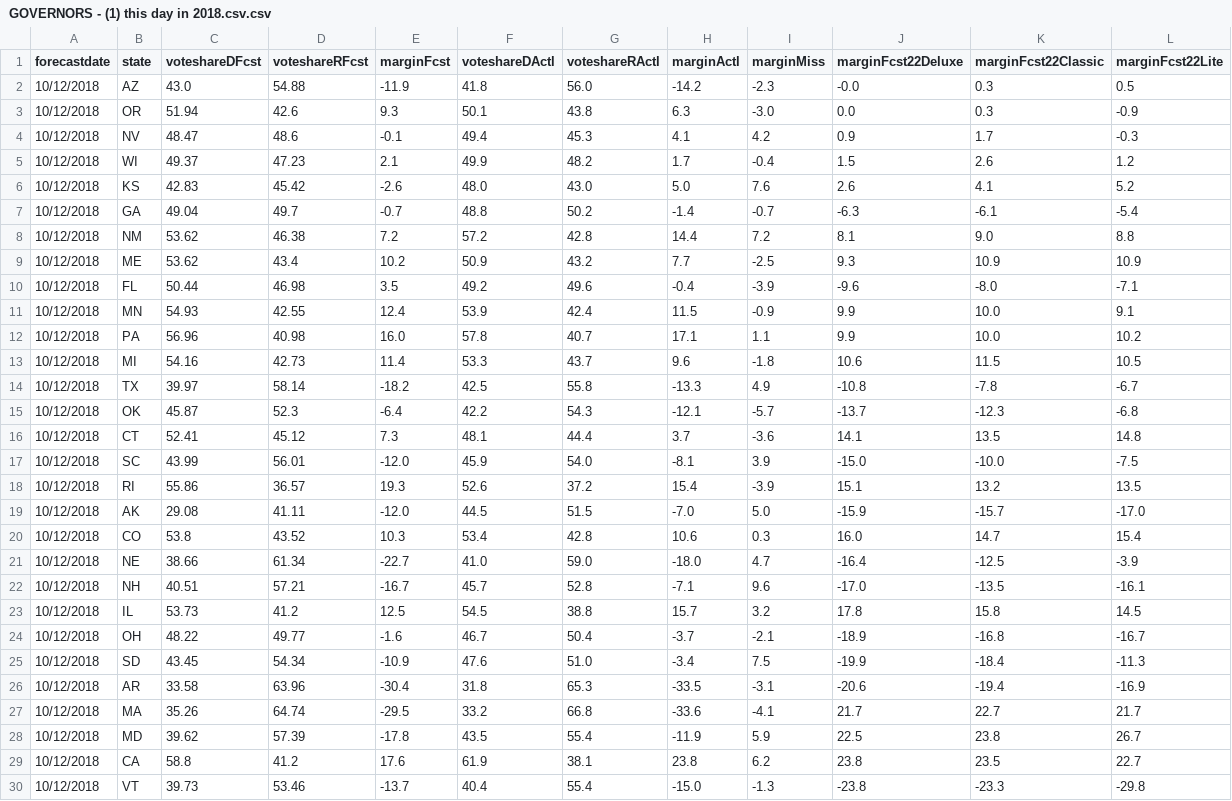
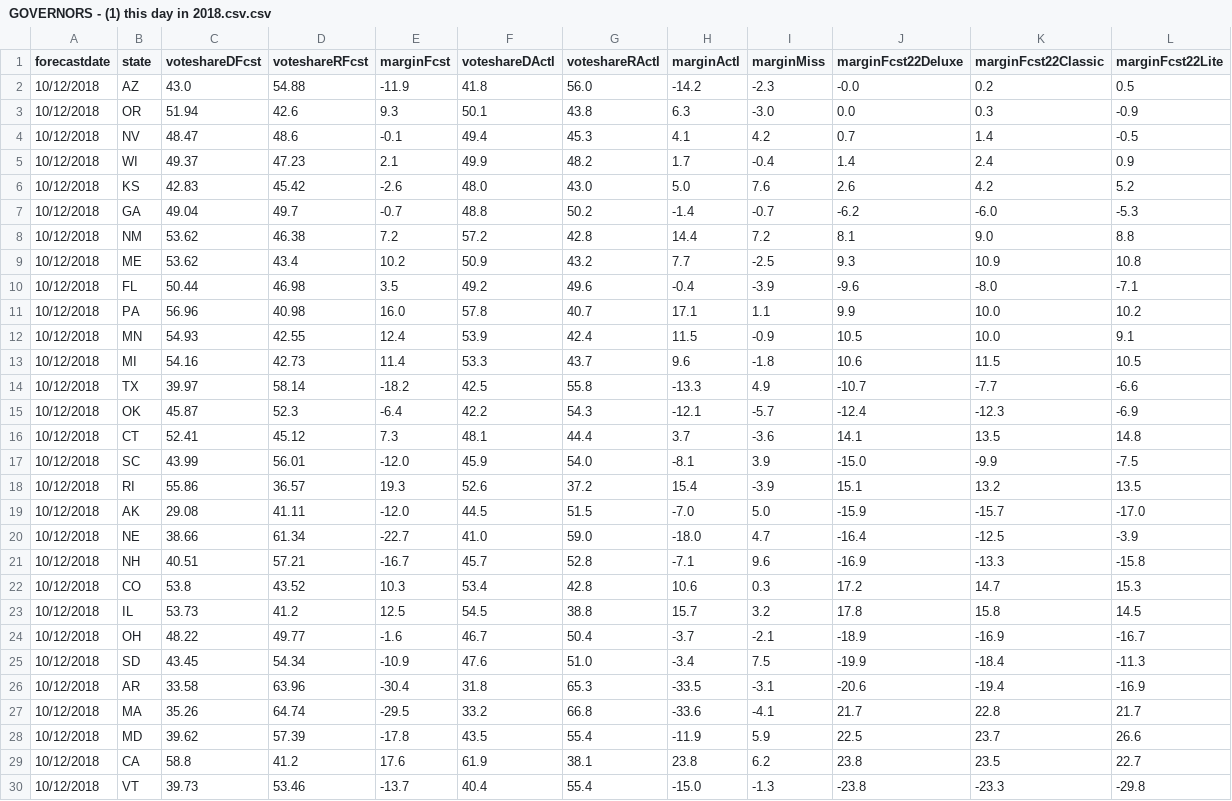
Before and after one commit to dcadata/fte2018, a CSV file: outputs/GOVERNORS - (1) this day in 2018.csv.csv, drawn as a sheet; only a part is shown; the diff covers the shown part only.

```diff
--- a/outputs/GOVERNORS - (1) this day in 2018.csv.csv
+++ b/outputs/GOVERNORS - (1) this day in 2018.csv.csv
@@ -1,29 +1,29 @@
 forecastdate,state,voteshareDFcst,voteshareRFcst,marginFcst,voteshareDActl,voteshareRActl,marginActl,marginMiss,marginFcst22Deluxe,marginFcst22Classic,marginFcst22Lite
-10/12/2018,AZ,43.0,54.88,-11.9,41.8,56.0,-14.2,-2.3,-0.0,0.3,0.5
+10/12/2018,AZ,43.0,54.88,-11.9,41.8,56.0,-14.2,-2.3,-0.0,0.2,0.5
 10/12/2018,OR,51.94,42.6,9.3,50.1,43.8,6.3,-3.0,0.0,0.3,-0.9
-10/12/2018,NV,48.47,48.6,-0.1,49.4,45.3,4.1,4.2,0.9,1.7,-0.3
-10/12/2018,WI,49.37,47.23,2.1,49.9,48.2,1.7,-0.4,1.5,2.6,1.2
-10/12/2018,KS,42.83,45.42,-2.6,48.0,43.0,5.0,7.6,2.6,4.1,5.2
-10/12/2018,GA,49.04,49.7,-0.7,48.8,50.2,-1.4,-0.7,-6.3,-6.1,-5.4
+10/12/2018,NV,48.47,48.6,-0.1,49.4,45.3,4.1,4.2,0.7,1.4,-0.5
+10/12/2018,WI,49.37,47.23,2.1,49.9,48.2,1.7,-0.4,1.4,2.4,0.9
+10/12/2018,KS,42.83,45.42,-2.6,48.0,43.0,5.0,7.6,2.6,4.2,5.2
+10/12/2018,GA,49.04,49.7,-0.7,48.8,50.2,-1.4,-0.7,-6.2,-6.0,-5.3
 10/12/2018,NM,53.62,46.38,7.2,57.2,42.8,14.4,7.2,8.1,9.0,8.8
-10/12/2018,ME,53.62,43.4,10.2,50.9,43.2,7.7,-2.5,9.3,10.9,10.9
+10/12/2018,ME,53.62,43.4,10.2,50.9,43.2,7.7,-2.5,9.3,10.9,10.8
 10/12/2018,FL,50.44,46.98,3.5,49.2,49.6,-0.4,-3.9,-9.6,-8.0,-7.1
-10/12/2018,MN,54.93,42.55,12.4,53.9,42.4,11.5,-0.9,9.9,10.0,9.1
 10/12/2018,PA,56.96,40.98,16.0,57.8,40.7,17.1,1.1,9.9,10.0,10.2
+10/12/2018,MN,54.93,42.55,12.4,53.9,42.4,11.5,-0.9,10.5,10.0,9.1
 10/12/2018,MI,54.16,42.73,11.4,53.3,43.7,9.6,-1.8,10.6,11.5,10.5
-10/12/2018,TX,39.97,58.14,-18.2,42.5,55.8,-13.3,4.9,-10.8,-7.8,-6.7
-10/12/2018,OK,45.87,52.3,-6.4,42.2,54.3,-12.1,-5.7,-13.7,-12.3,-6.8
+10/12/2018,TX,39.97,58.14,-18.2,42.5,55.8,-13.3,4.9,-10.7,-7.7,-6.6
+10/12/2018,OK,45.87,52.3,-6.4,42.2,54.3,-12.1,-5.7,-12.4,-12.3,-6.9
 10/12/2018,CT,52.41,45.12,7.3,48.1,44.4,3.7,-3.6,14.1,13.5,14.8
-10/12/2018,SC,43.99,56.01,-12.0,45.9,54.0,-8.1,3.9,-15.0,-10.0,-7.5
+10/12/2018,SC,43.99,56.01,-12.0,45.9,54.0,-8.1,3.9,-15.0,-9.9,-7.5
 10/12/2018,RI,55.86,36.57,19.3,52.6,37.2,15.4,-3.9,15.1,13.2,13.5
 10/12/2018,AK,29.08,41.11,-12.0,44.5,51.5,-7.0,5.0,-15.9,-15.7,-17.0
-10/12/2018,CO,53.8,43.52,10.3,53.4,42.8,10.6,0.3,16.0,14.7,15.4
 10/12/2018,NE,38.66,61.34,-22.7,41.0,59.0,-18.0,4.7,-16.4,-12.5,-3.9
-10/12/2018,NH,40.51,57.21,-16.7,45.7,52.8,-7.1,9.6,-17.0,-13.5,-16.1
+10/12/2018,NH,40.51,57.21,-16.7,45.7,52.8,-7.1,9.6,-16.9,-13.3,-15.8
+10/12/2018,CO,53.8,43.52,10.3,53.4,42.8,10.6,0.3,17.2,14.7,15.3
 10/12/2018,IL,53.73,41.2,12.5,54.5,38.8,15.7,3.2,17.8,15.8,14.5
-10/12/2018,OH,48.22,49.77,-1.6,46.7,50.4,-3.7,-2.1,-18.9,-16.8,-16.7
+10/12/2018,OH,48.22,49.77,-1.6,46.7,50.4,-3.7,-2.1,-18.9,-16.9,-16.7
 10/12/2018,SD,43.45,54.34,-10.9,47.6,51.0,-3.4,7.5,-19.9,-18.4,-11.3
 10/12/2018,AR,33.58,63.96,-30.4,31.8,65.3,-33.5,-3.1,-20.6,-19.4,-16.9
-10/12/2018,MA,35.26,64.74,-29.5,33.2,66.8,-33.6,-4.1,21.7,22.7,21.7
-10/12/2018,MD,39.62,57.39,-17.8,43.5,55.4,-11.9,5.9,22.5,23.8,26.7
+10/12/2018,MA,35.26,64.74,-29.5,33.2,66.8,-33.6,-4.1,21.7,22.8,21.7
+10/12/2018,MD,39.62,57.39,-17.8,43.5,55.4,-11.9,5.9,22.5,23.7,26.6
 10/12/2018,CA,58.8,41.2,17.6,61.9,38.1,23.8,6.2,23.8,23.5,22.7
```
Also changed, not shown: 5 edited cells elsewhere in this file, outputs/GOVERNORS - (2) closest to election.csv, outputs/SENATE - (1) this day in 2018.csv, 1 other file.
